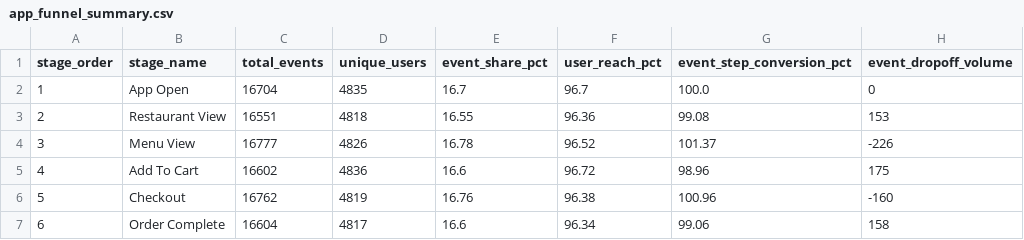
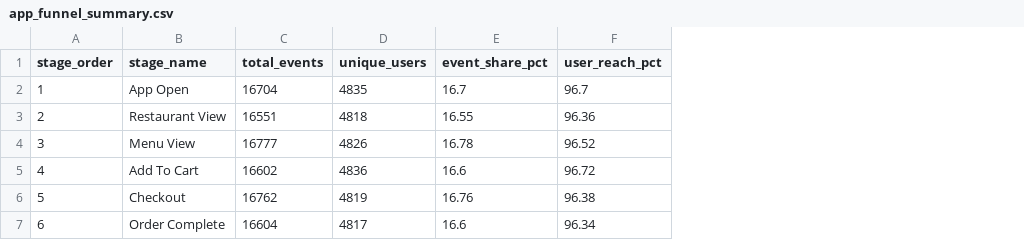
Before and after one commit to hemendrakumar-RR/NovaNest, a CSV file: datasets/analytics/app_funnel_summary.csv, drawn as a sheet; the diff names each change by its address in the sheet, - before the commit and + after, or states it on an @@ line.

```diff
--- a/datasets/analytics/app_funnel_summary.csv
+++ b/datasets/analytics/app_funnel_summary.csv
-column G (event_step_conversion_pct), rows 2-7: 100.0 | 99.08 | 101.37 | 98.96 | 100.96 | 99.06
-column H (event_dropoff_volume), rows 2-7: 0 | 153 | -226 | 175 | -160 | 158
```
Also changed, not shown: datasets/analytics/kpi_cross_validation_matrix.csv, datasets/analytics/kpi_summary.csv, 25 other files.
